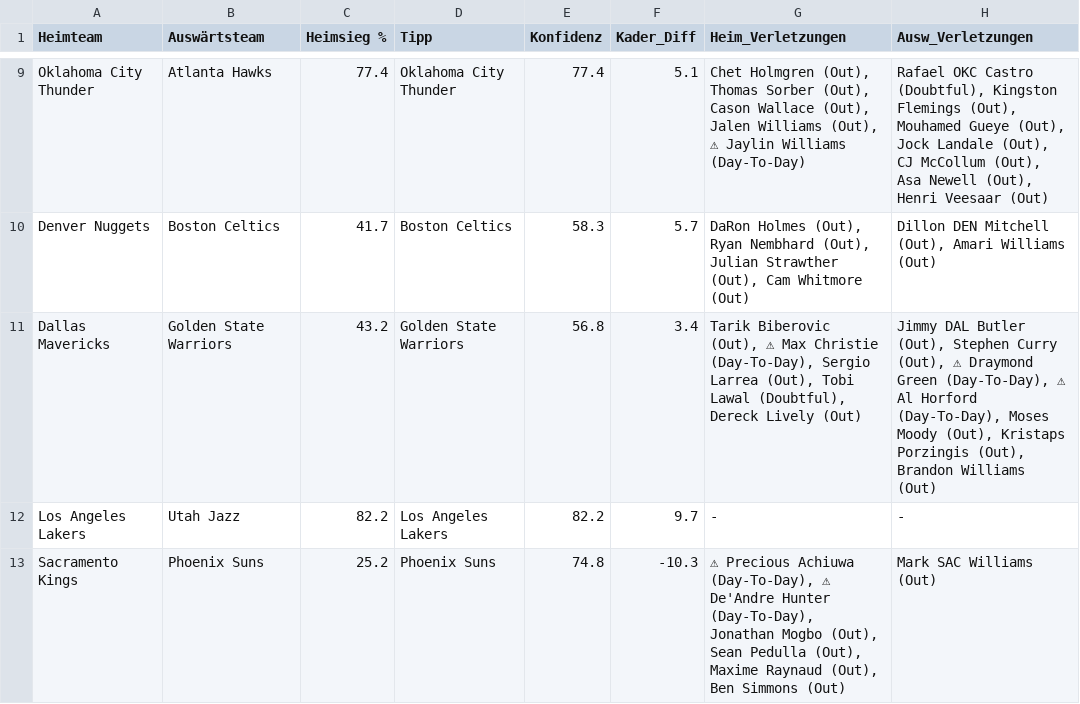
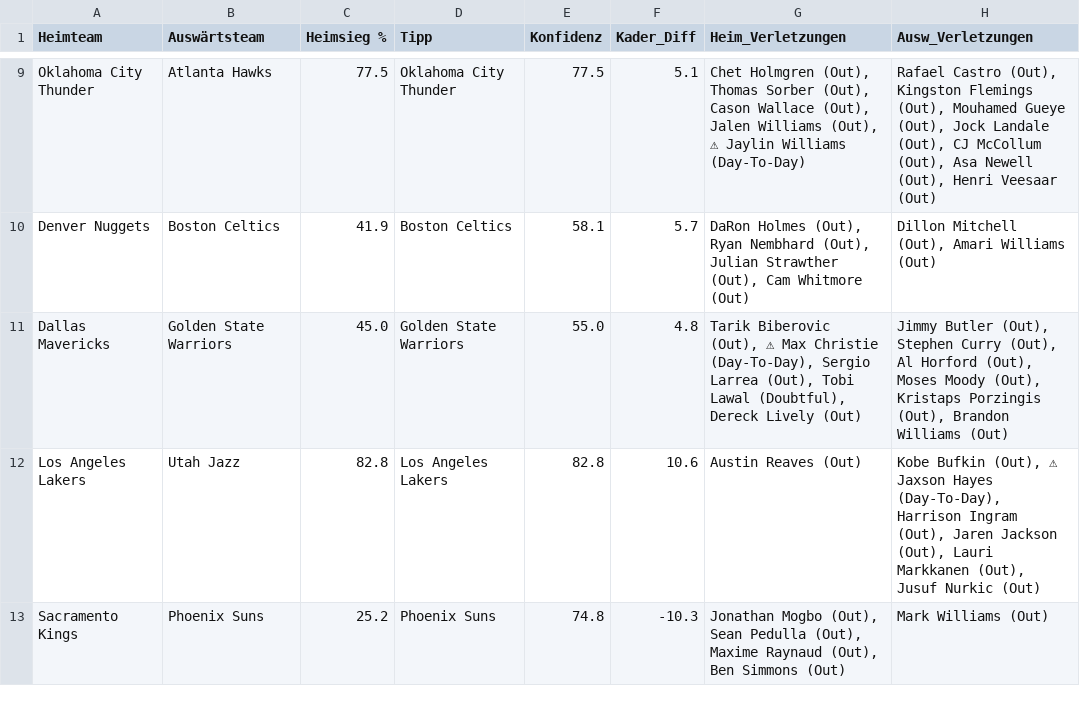
Before and after one commit to aalauge/NBA-Vorhersagen, a CSV file: results/predictions_2026-11-18.csv, drawn as a sheet; only a part is shown, gaps mark what is left out; the diff covers the shown part only; the diff names each change by its address in the sheet, - before the commit and + after, or states it on an @@ line.

```diff
--- a/results/predictions_2026-11-18.csv
+++ b/results/predictions_2026-11-18.csv
-C9 (Heimsieg %): 77.4
+C9 (Heimsieg %): 77.5
-E9 (Konfidenz): 77.4
+E9 (Konfidenz): 77.5
-H9 (Ausw_Verletzungen): Rafael OKC Castro (Doubtful), Kingston Flemings…
+H9 (Ausw_Verletzungen): Rafael Castro (Out), Kingston Flemings…
-C10 (Heimsieg %): 41.7
+C10 (Heimsieg %): 41.9
-E10 (Konfidenz): 58.3
+E10 (Konfidenz): 58.1
-H10 (Ausw_Verletzungen): Dillon DEN Mitchell (Out), Amari Williams (Out)
+H10 (Ausw_Verletzungen): Dillon Mitchell (Out), Amari Williams (Out)
-C11 (Heimsieg %): 43.2
+C11 (Heimsieg %): 45.0
-E11 (Konfidenz): 56.8
+E11 (Konfidenz): 55.0
-F11 (Kader_Diff): 3.4
+F11 (Kader_Diff): 4.8
-H11 (Ausw_Verletzungen): Jimmy DAL Butler (Out), Stephen Curry (Out), ⚠ Draymond Green (Day-To-Day), ⚠ Al Horford (Day-To-Day), Moses Moody…
+H11 (Ausw_Verletzungen): Jimmy Butler (Out), Stephen Curry (Out), Al Horford (Out), Moses Moody…
-C12 (Heimsieg %): 82.2
+C12 (Heimsieg %): 82.8
-E12 (Konfidenz): 82.2
+E12 (Konfidenz): 82.8
-F12 (Kader_Diff): 9.7
+F12 (Kader_Diff): 10.6
-G12 (Heim_Verletzungen): -
+G12 (Heim_Verletzungen): Austin Reaves (Out)
-H12 (Ausw_Verletzungen): -
+H12 (Ausw_Verletzungen): Kobe Bufkin (Out), ⚠ Jaxson Hayes (Day-To-Day), Harrison Ingram (Out), Jaren Jackson (Out), Lauri Markkanen (Out), Jusuf Nurkic (Out)
-G13 (Heim_Verletzungen): ⚠ Precious Achiuwa (Day-To-Day), ⚠ De'Andre Hunter (Day-To-Day), Jonathan Mogbo…
+G13 (Heim_Verletzungen): Jonathan Mogbo…
-H13 (Ausw_Verletzungen): Mark SAC Williams (Out)
+H13 (Ausw_Verletzungen): Mark Williams (Out)
```
Also changed, not shown: 31 edited cells elsewhere in this file.
